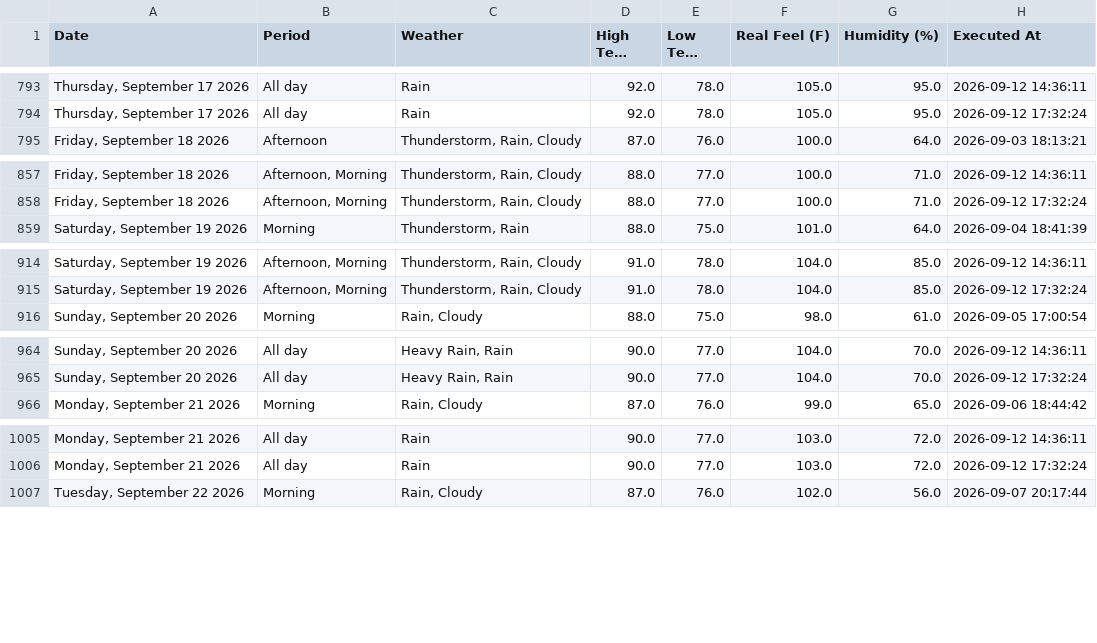
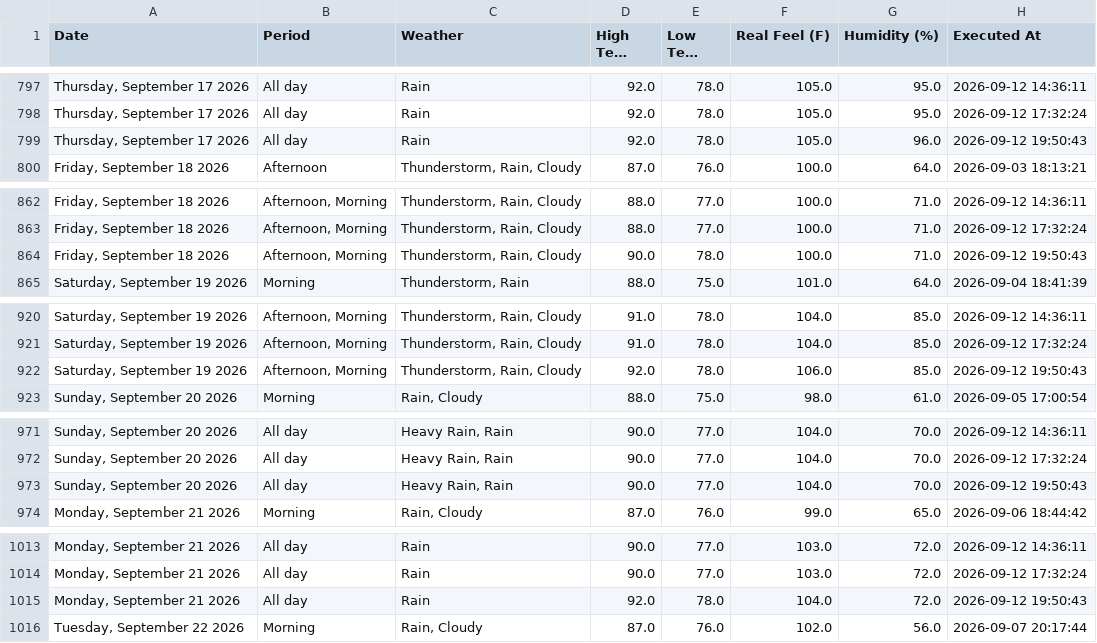
Before and after one commit to pthphien/accuweather, a CSV file: data/daily_forecast.csv, drawn as a sheet; only a part is shown, gaps mark what is left out; long unchanged cells end in …; the diff covers the shown part only; the diff names each change by its address in the sheet, - before the commit and + after, or states it on an @@ line.

```diff
--- a/data/daily_forecast.csv
+++ b/data/daily_forecast.csv
+row 799: Thursday, September 17 2026 | All day | Rain | 92.0 | 78.0 | 105.0 | 96.0 | 2026-09-12 19:50:43
+row 864: Friday, September 18 2026 | Afternoon, Morning | Thunderstorm, Rain, Cloudy | 90.0 | 78.0 | 100.0 | 71.0 | 2026-09-12 19:50:43
+row 922: Saturday, September 19 2026 | Afternoon, Morning | Thunderstorm, Rain, Cloudy | 92.0 | 78.0 | 106.0 | 85.0 | 2026-09-12 19:50:43
+row 973: Sunday, September 20 2026 | All day | Heavy Rain, Rain | 90.0 | 77.0 | 104.0 | 70.0 | 2026-09-12 19:50:43
+row 1015: Monday, September 21 2026 | All day | Rain | 92.0 | 78.0 | 104.0 | 72.0 | 2026-09-12 19:50:43
```
Also changed, not shown: 10 added rows elsewhere in this file, 3 other files.
